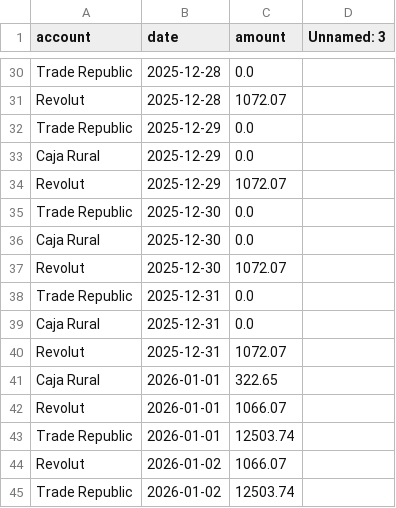
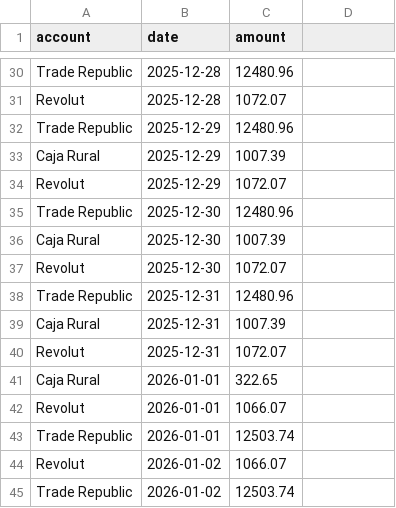
Before and after one commit to ISotoayape/Personal-Economy-Manager, a CSV file: data/account_history.csv, drawn as a sheet; only a part is shown, gaps mark what is left out; the diff covers the shown part only; the diff names each change by its address in the sheet, - before the commit and + after, or states it on an @@ line.

```diff
--- a/data/account_history.csv
+++ b/data/account_history.csv
-D1: Unnamed: 3
+D1: (empty)
-C30 (amount): 0.0
+C30 (amount): 12480.96
-C32 (amount): 0.0
+C32 (amount): 12480.96
-C33 (amount): 0.0
+C33 (amount): 1007.39
-C35 (amount): 0.0
+C35 (amount): 12480.96
-C36 (amount): 0.0
+C36 (amount): 1007.39
-C38 (amount): 0.0
+C38 (amount): 12480.96
-C39 (amount): 0.0
+C39 (amount): 1007.39
```
Also changed, not shown: 19 edited cells elsewhere in this file, data/categories.csv, 4 other files.
